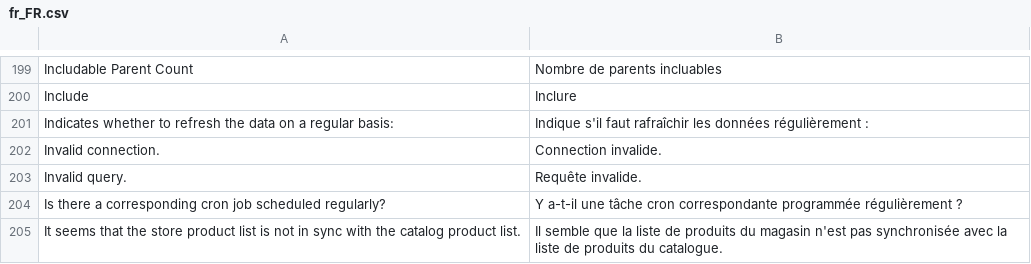
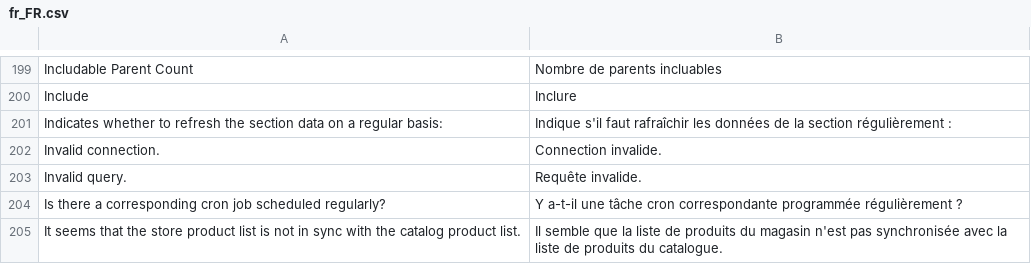
Before and after one commit to shoppingflux/module-magento2, a CSV file: i18n/fr_FR.csv, drawn as a sheet; only a part is shown, gaps mark what is left out.

Commit message:
Improve the note for the automatic refresh field

```diff
--- a/i18n/fr_FR.csv
+++ b/i18n/fr_FR.csv
@@ -200,3 +200,3 @@
 "Include","Inclure"
-"Indicates whether to refresh the data on a regular basis:","Indique s'il faut rafraîchir les données régulièrement :"
+"Indicates whether to refresh the section data on a regular basis:","Indique s'il faut rafraîchir les données de la section régulièrement :"
 "Invalid connection.","Connection invalide."
```
Also changed, not shown: 1 other file.
